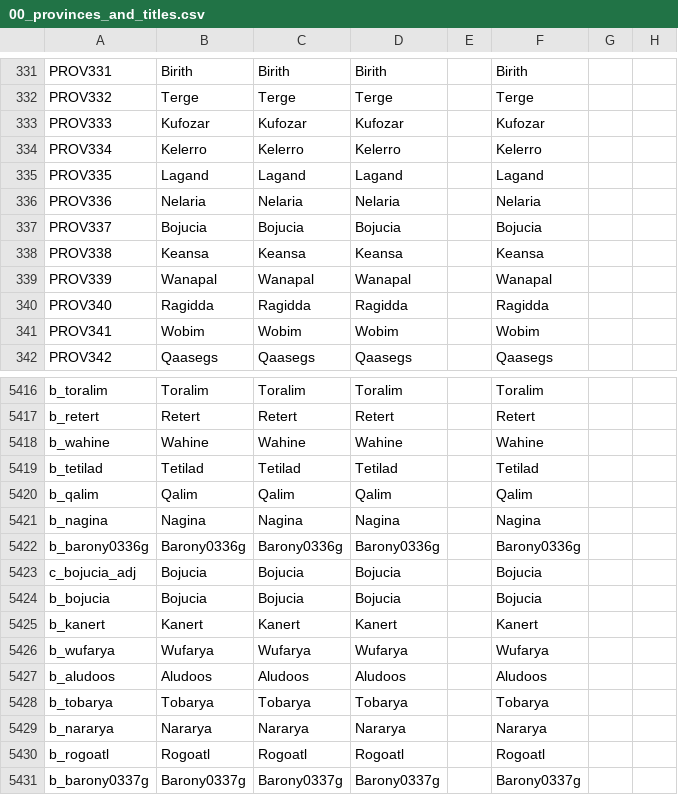
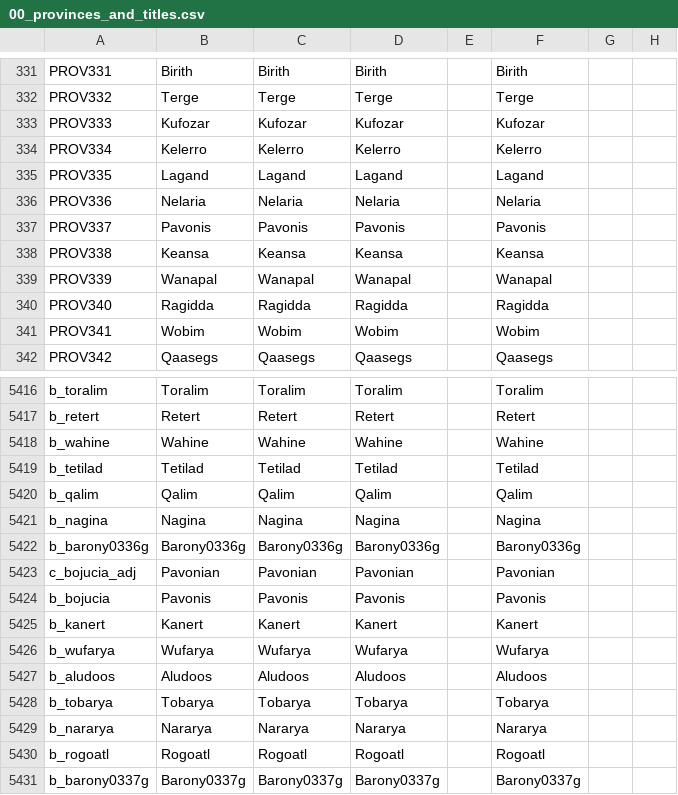
Before and after one commit to Zombaxx/MiddleMars, a CSV file: Middle Mars/localisation/00_provinces_and_titles.csv, drawn as a sheet; only a part is shown, gaps mark what is left out; the diff names each change by its address in the sheet, - before the commit and + after, or states it on an @@ line.

```diff
--- a/Middle Mars/localisation/00_provinces_and_titles.csv
+++ b/Middle Mars/localisation/00_provinces_and_titles.csv
-B337: Bojucia
+B337: Pavonis
-C337: Bojucia
+C337: Pavonis
-D337: Bojucia
+D337: Pavonis
-F337: Bojucia
+F337: Pavonis
-B5423: Bojucia
+B5423: Pavonian
-C5423: Bojucia
+C5423: Pavonian
-D5423: Bojucia
+D5423: Pavonian
-F5423: Bojucia
+F5423: Pavonian
-B5424: Bojucia
+B5424: Pavonis
-C5424: Bojucia
+C5424: Pavonis
-D5424: Bojucia
+D5424: Pavonis
-F5424: Bojucia
+F5424: Pavonis
```
Also changed, not shown: Middle Mars/localisation/00_mars_wonders.csv, Middle Mars/localisation/crisis_traits.csv, 34 other files.
